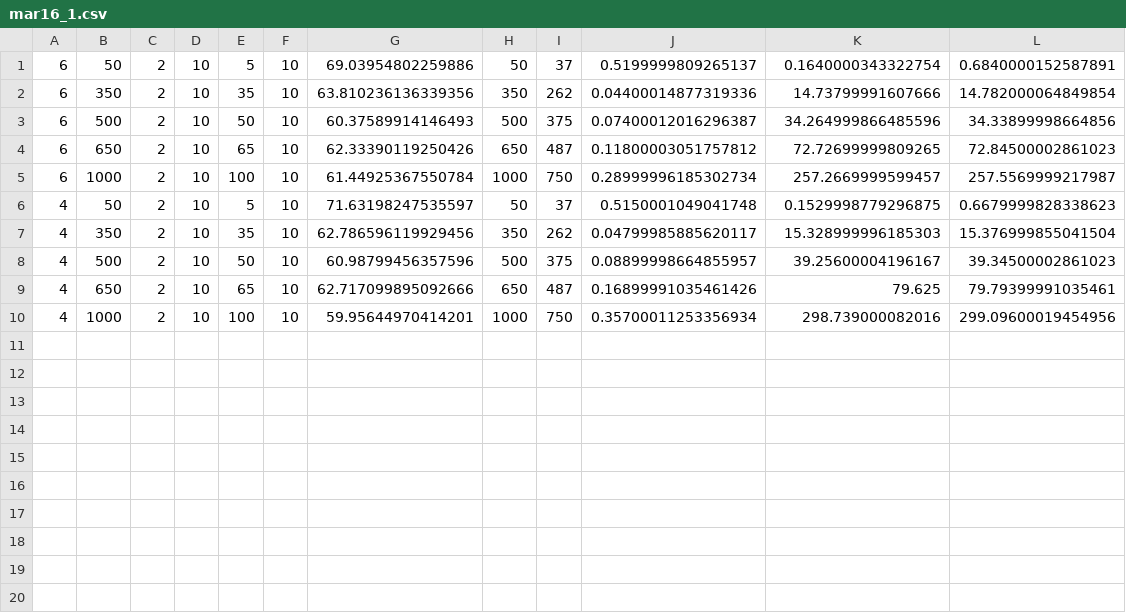
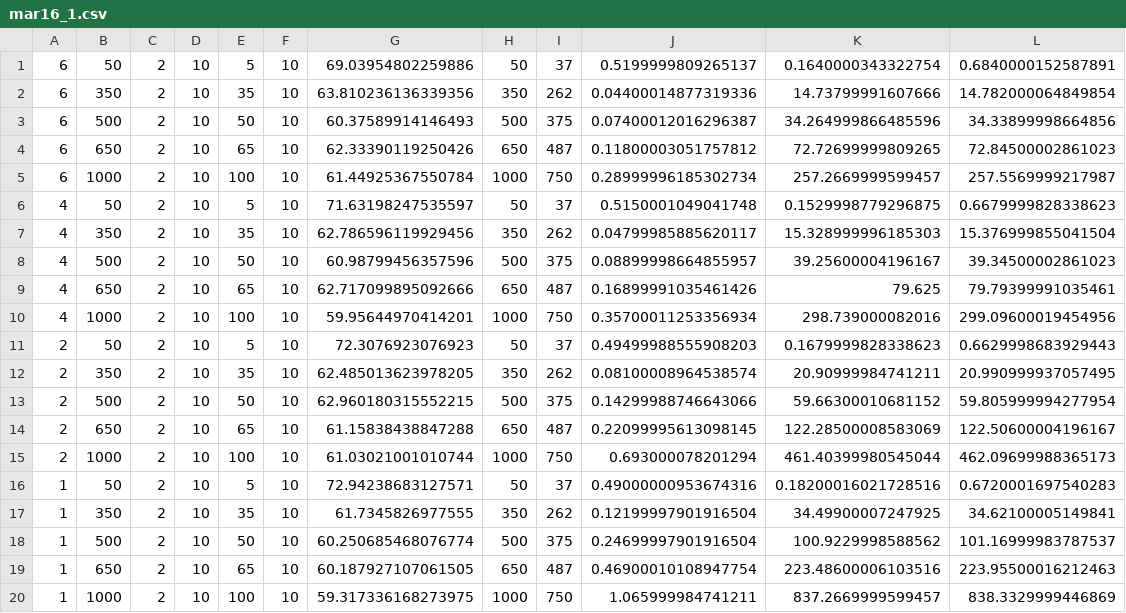
Before and after one commit to nraghuveer/DARP-Multi-CPU, a CSV file: local_test/mar16_1.csv, drawn as a sheet; the diff names each change by its address in the sheet, - before the commit and + after, or states it on an @@ line.

```diff
--- a/local_test/mar16_1.csv
+++ b/local_test/mar16_1.csv
+row 11: 2 | 50 | 2 | 10 | 5 | 10 | 72.3076923076923 | 50 | 37 | 0.49499988555908203 | 0.1679999828338623 | 0.6629998683929443
+row 12: 2 | 350 | 2 | 10 | 35 | 10 | 62.485013623978205 | 350 | 262 | 0.08100008964538574 | 20.90999984741211 | 20.990999937057495
+row 13: 2 | 500 | 2 | 10 | 50 | 10 | 62.960180315552215 | 500 | 375 | 0.14299988746643066 | 59.66300010681152 | 59.805999994277954
+row 14: 2 | 650 | 2 | 10 | 65 | 10 | 61.15838438847288 | 650 | 487 | 0.22099995613098145 | 122.28500008583069 | 122.50600004196167
+row 15: 2 | 1000 | 2 | 10 | 100 | 10 | 61.03021001010744 | 1000 | 750 | 0.693000078201294 | 461.40399980545044 | 462.09699988365173
+row 16: 1 | 50 | 2 | 10 | 5 | 10 | 72.94238683127571 | 50 | 37 | 0.49000000953674316 | 0.18200016021728516 | 0.6720001697540283
+row 17: 1 | 350 | 2 | 10 | 35 | 10 | 61.7345826977555 | 350 | 262 | 0.12199997901916504 | 34.49900007247925 | 34.62100005149841
+row 18: 1 | 500 | 2 | 10 | 50 | 10 | 60.250685468076774 | 500 | 375 | 0.24699997901916504 | 100.9229998588562 | 101.16999983787537
+row 19: 1 | 650 | 2 | 10 | 65 | 10 | 60.187927107061505 | 650 | 487 | 0.46900010108947754 | 223.48600006103516 | 223.95500016212463
+row 20: 1 | 1000 | 2 | 10 | 100 | 10 | 59.317336168273975 | 1000 | 750 | 1.065999984741211 | 837.2669999599457 | 838.3329999446869
```
Also changed, not shown: 3 other files.
